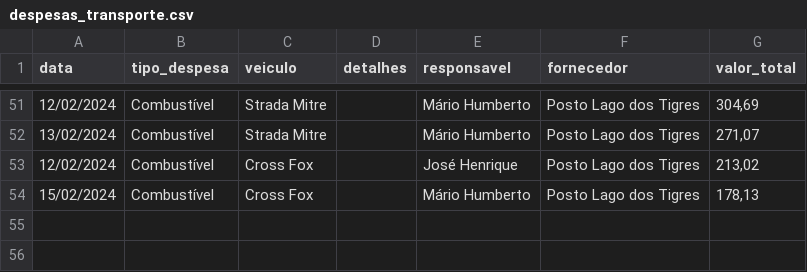
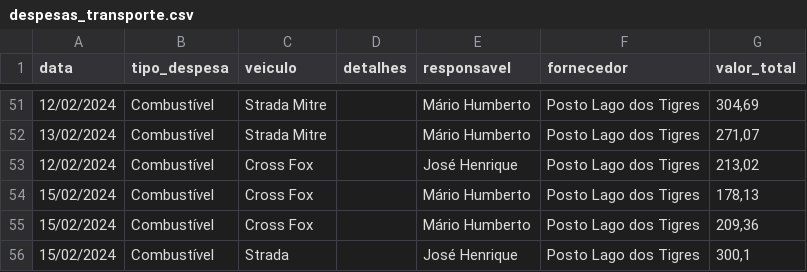
Before and after one commit to rafa-trindade/dashboard-elisaagro, a CSV file: despesas_transporte.csv, drawn as a sheet; only a part is shown, gaps mark what is left out; the diff names each change by its address in the sheet, - before the commit and + after, or states it on an @@ line.

Commit message:
Update despesas_transporte.csv
csv

```diff
--- a/despesas_transporte.csv
+++ b/despesas_transporte.csv
+row 55: 15/02/2024 | Combustível | Cross Fox |  | Mário Humberto | Posto Lago dos Tigres | 209,36
+row 56: 15/02/2024 | Combustível | Strada |  | José Henrique | Posto Lago dos Tigres | 300,1
```
